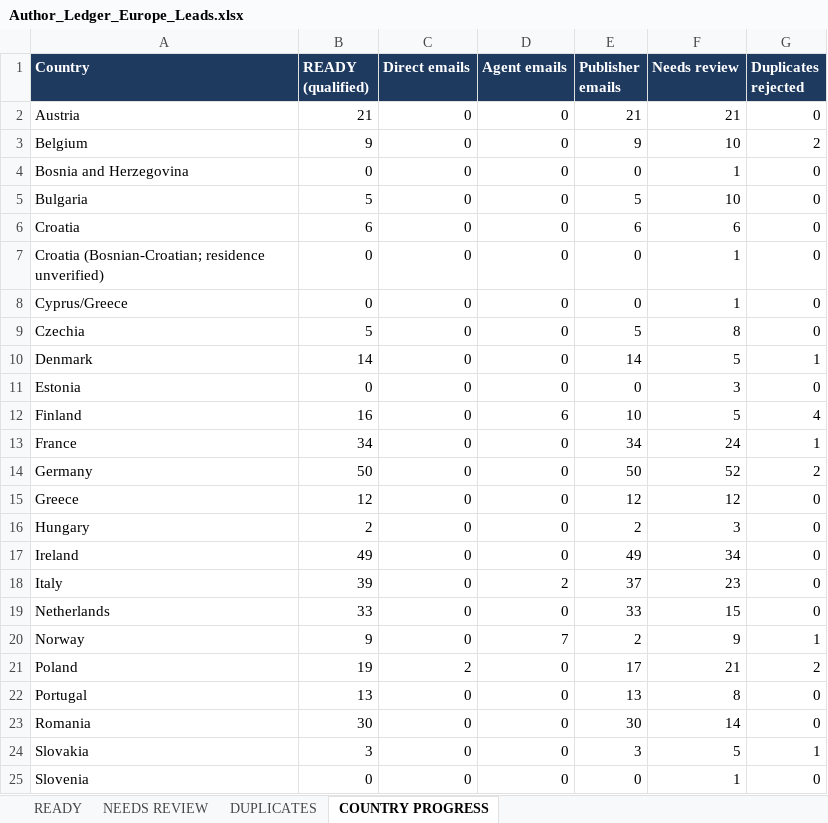
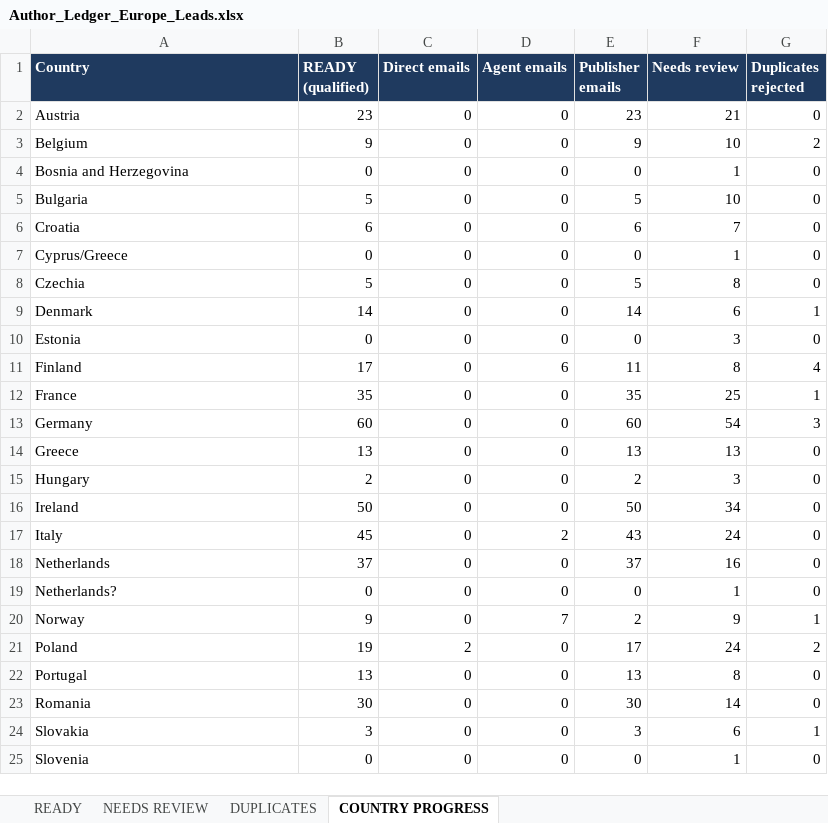
Before and after one commit to oseniibrahim845-hue/rappido, an Excel workbook: author-ledger/europe/Author_Ledger_Europe_Leads.xlsx, sheet COUNTRY PROGRESS, drawn as a sheet; only a part is shown; values as stored, in another font and other column widths than the file's, no borders; removed rows and columns are numbered as before the commit, all else as after; the diff covers the shown part only; the diff names each change by its address in the sheet, - before the commit and + after, or states it on an @@ line.

```diff
--- a/author-ledger/europe/Author_Ledger_Europe_Leads.xlsx (sheet COUNTRY PROGRESS)
+++ b/author-ledger/europe/Author_Ledger_Europe_Leads.xlsx (sheet COUNTRY PROGRESS)
-B2 (READY (qualified)): 21
+B2 (READY (qualified)): 23
-E2 (Publisher emails): 21
+E2 (Publisher emails): 23
-F6 (Needs review): 6
+F6 (Needs review): 7
-row 7: Croatia (Bosnian-Croatian; residence unverified) | 0 | 0 | 0 | 0 | 1 | 0
-F9 (Needs review): 5
+F9 (Needs review): 6
-B11 (READY (qualified)): 16
+B11 (READY (qualified)): 17
-E11 (Publisher emails): 10
+E11 (Publisher emails): 11
-F11 (Needs review): 5
+F11 (Needs review): 8
-B12 (READY (qualified)): 34
+B12 (READY (qualified)): 35
-E12 (Publisher emails): 34
+E12 (Publisher emails): 35
-F12 (Needs review): 24
+F12 (Needs review): 25
-B13 (READY (qualified)): 50
+B13 (READY (qualified)): 60
-E13 (Publisher emails): 50
+E13 (Publisher emails): 60
-F13 (Needs review): 52
+F13 (Needs review): 54
-G13 (Duplicates rejected): 2
+G13 (Duplicates rejected): 3
-B14 (READY (qualified)): 12
+B14 (READY (qualified)): 13
-E14 (Publisher emails): 12
+E14 (Publisher emails): 13
-F14 (Needs review): 12
+F14 (Needs review): 13
-B16 (READY (qualified)): 49
+B16 (READY (qualified)): 50
-E16 (Publisher emails): 49
+E16 (Publisher emails): 50
-B17 (READY (qualified)): 39
+B17 (READY (qualified)): 45
-E17 (Publisher emails): 37
+E17 (Publisher emails): 43
-F17 (Needs review): 23
+F17 (Needs review): 24
-B18 (READY (qualified)): 33
+B18 (READY (qualified)): 37
-E18 (Publisher emails): 33
+E18 (Publisher emails): 37
-F18 (Needs review): 15
+F18 (Needs review): 16
+row 19: Netherlands? | 0 | 0 | 0 | 0 | 1 | 0
-F21 (Needs review): 21
+F21 (Needs review): 24
-F24 (Needs review): 5
+F24 (Needs review): 6
```
Also changed, not shown: 1 added row and 16 edited cells elsewhere in this sheet, sheet NEEDS REVIEW, sheet READY, sheet DUPLICATES, 3 other files.
